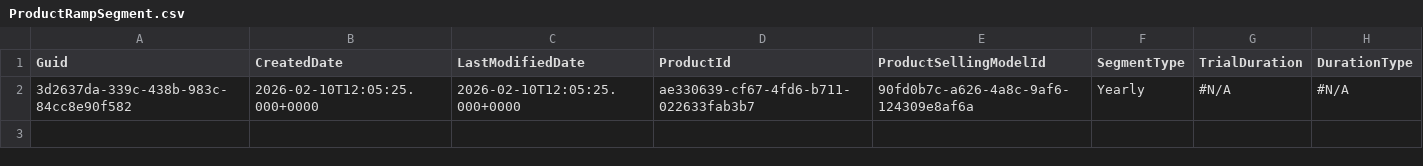
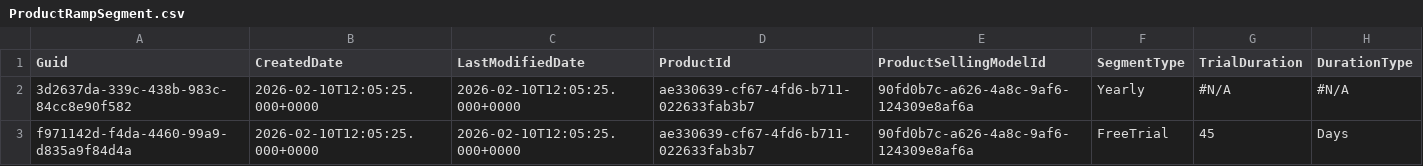
Before and after one commit to rybalkin91prodly/test-sandbox, a CSV file: data/ProductRampSegment.csv, drawn as a sheet; the diff names each change by its address in the sheet, - before the commit and + after, or states it on an @@ line.

Commit message:
rlm_source_vcs

```diff
--- a/data/ProductRampSegment.csv
+++ b/data/ProductRampSegment.csv
+row 3: f971142d-f4da-4460-99a9-d835a9f84d4a | 2026-02-10T12:05:25.000+0000 | 2026-02-10T12:05:25.000+0000 | ae330639-cf67-4fd6-b711-022633fab3b7 | 90fd0b7c-a626-4a8c-9af6-124309e8af6a | FreeTrial | 45 | Days
```
